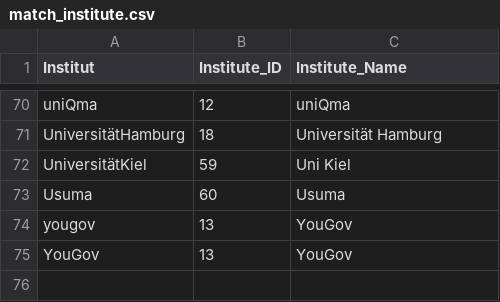
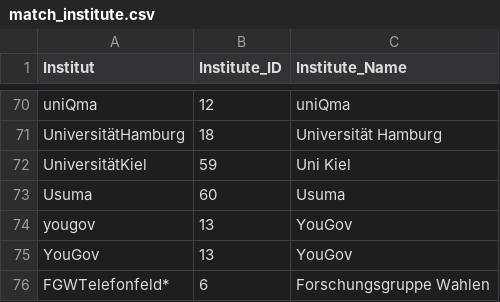
Before and after one commit to sueddeutsche/sz-poll-collect, a CSV file: data/helper/match_institute.csv, drawn as a sheet; only a part is shown, gaps mark what is left out.

```diff
--- a/data/helper/match_institute.csv
+++ b/data/helper/match_institute.csv
@@ -75 +75,2 @@ yougov,13,YouGov
 YouGov,13,YouGov
+FGWTelefonfeld*,6,Forschungsgruppe Wahlen
```
Also changed, not shown: 16 other files.
